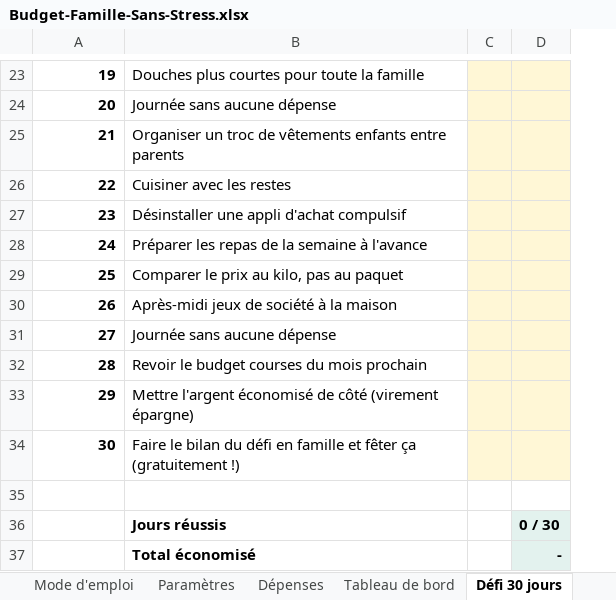
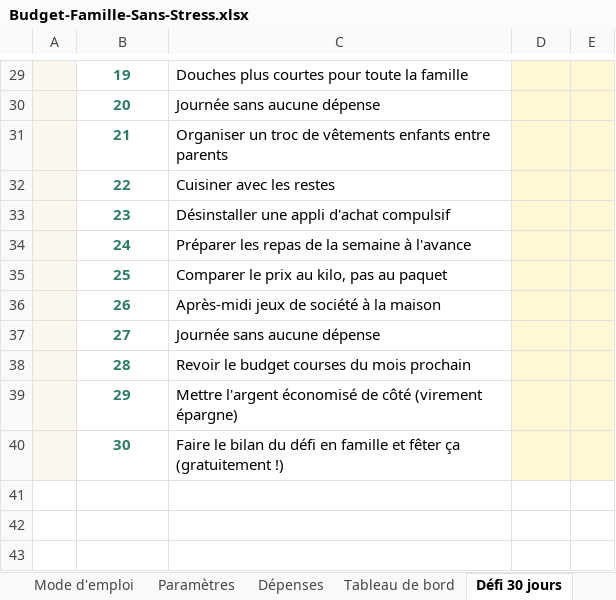
Before and after one commit to Habib13012/babi, an Excel workbook: produit-budget-famille/Budget-Famille-Sans-Stress.xlsx, sheet Défi 30 jours, drawn as a sheet; only a part is shown, gaps mark what is left out; values as stored, in another font and other column widths than the file's, no borders; conditional formats not drawn; removed rows and columns are numbered as before the commit, all else as after; the diff covers the shown part only; the diff names each change by its address in the sheet, - before the commit and + after, or states it on an @@ line.

```diff
--- a/produit-budget-famille/Budget-Famille-Sans-Stress.xlsx (sheet Défi 30 jours)
+++ b/produit-budget-famille/Budget-Famille-Sans-Stress.xlsx (sheet Défi 30 jours)
+column A, empty
-column C, empty
+column E, empty
@@ B29:B40 text colour: black → #2E7D6B, alignment: right → center @@
-row 35: (empty)
-row 36:  | Jours réussis |  | 0 / 30
-row 37:  | Total économisé |  | -
```
Also changed, not shown: 6 added rows, 2 edited cells and cell formats elsewhere in this sheet, sheet Tableau de bord, sheet Mode d'emploi, sheet Dépenses, sheet Paramètres, formulas that keep their value, charts or pictures, 1 other file.
